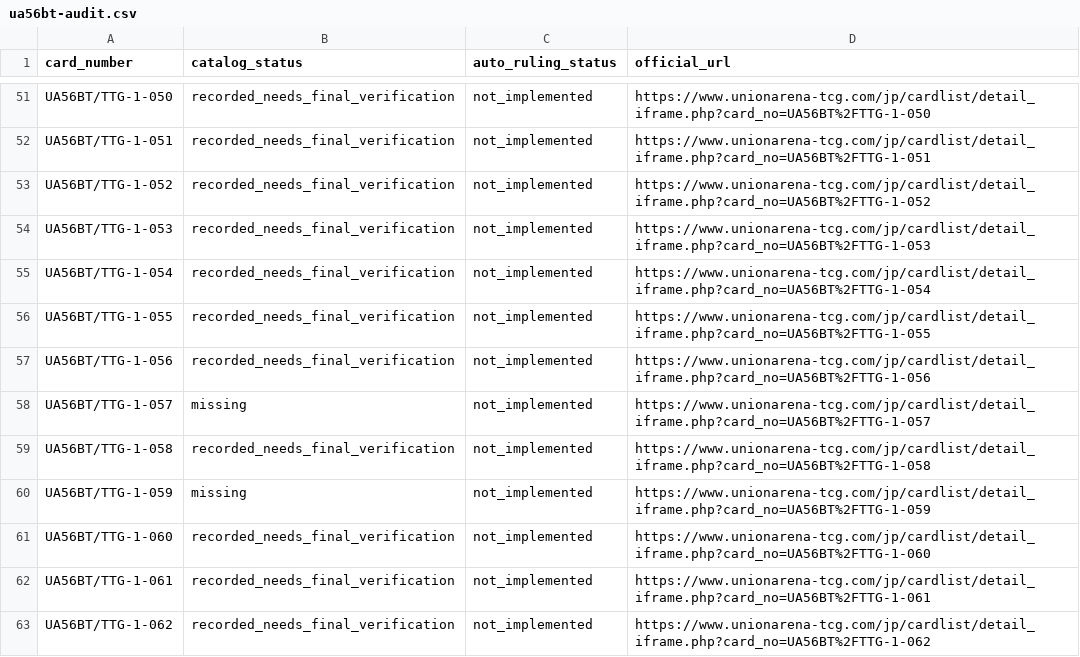
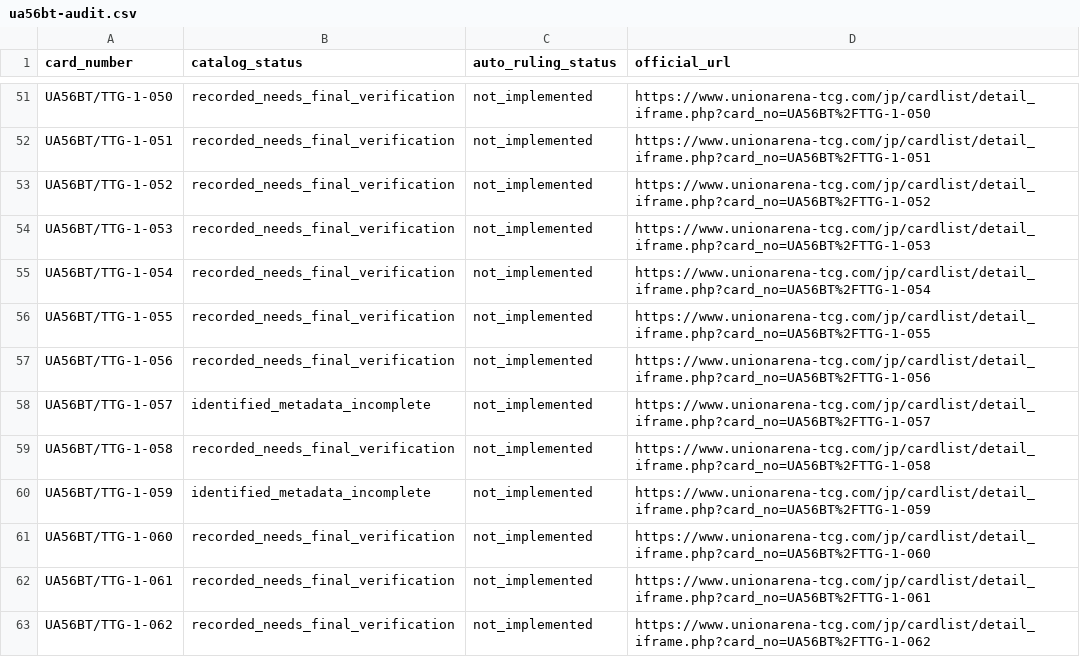
Before and after one commit to will00t-debug/Ua, a CSV file: data/ua56bt-audit.csv, drawn as a sheet; only a part is shown, gaps mark what is left out; the diff covers the shown part only.

Commit message:
docs(ttg): distinguish nine identified but incomplete cards from 72 playable-catalog records

```diff
--- a/data/ua56bt-audit.csv
+++ b/data/ua56bt-audit.csv
@@ -57,5 +57,5 @@ UA56BT/TTG-1-055,recorded_needs_final_verification,not_implemented,https://www.u
 UA56BT/TTG-1-056,recorded_needs_final_verification,not_implemented,https://www.unionarena-tcg.com/jp/cardlist/detail_iframe.php?card_no=UA56BT%2FTTG-1-056
-UA56BT/TTG-1-057,missing,not_implemented,https://www.unionarena-tcg.com/jp/cardlist/detail_iframe.php?card_no=UA56BT%2FTTG-1-057
+UA56BT/TTG-1-057,identified_metadata_incomplete,not_implemented,https://www.unionarena-tcg.com/jp/cardlist/detail_iframe.php?card_no=UA56BT%2FTTG-1-057
 UA56BT/TTG-1-058,recorded_needs_final_verification,not_implemented,https://www.unionarena-tcg.com/jp/cardlist/detail_iframe.php?card_no=UA56BT%2FTTG-1-058
-UA56BT/TTG-1-059,missing,not_implemented,https://www.unionarena-tcg.com/jp/cardlist/detail_iframe.php?card_no=UA56BT%2FTTG-1-059
+UA56BT/TTG-1-059,identified_metadata_incomplete,not_implemented,https://www.unionarena-tcg.com/jp/cardlist/detail_iframe.php?card_no=UA56BT%2FTTG-1-059
 UA56BT/TTG-1-060,recorded_needs_final_verification,not_implemented,https://www.unionarena-tcg.com/jp/cardlist/detail_iframe.php?card_no=UA56BT%2FTTG-1-060
```
Also changed, not shown: 7 edited cells elsewhere in this file.
